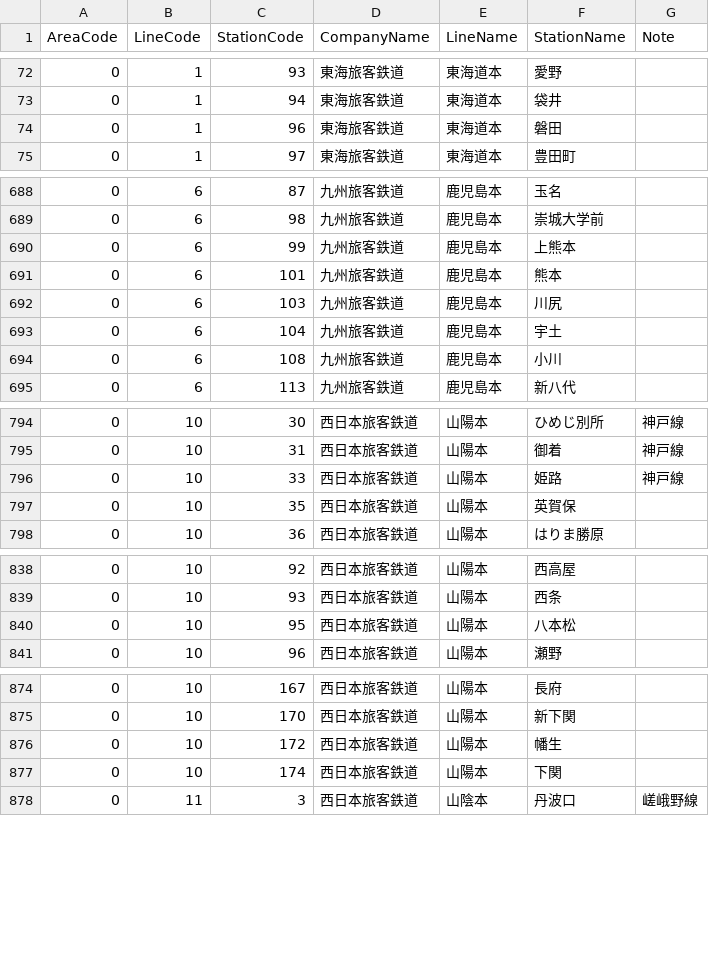
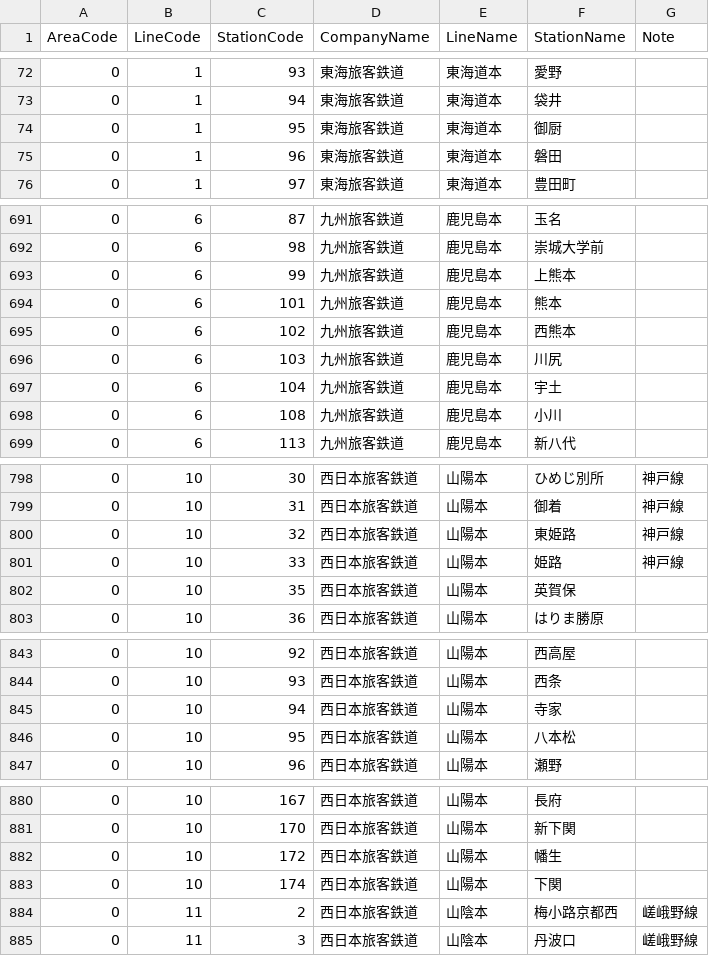
Before and after one commit to kuwayamamasayuki/ICCardManager, a CSV file: ICCardManager/docs/線区駅順コード/StationCode.csv, drawn as a sheet; only a part is shown, gaps mark what is left out; the diff covers the shown part only.

```diff
--- a/ICCardManager/docs/線区駅順コード/StationCode.csv
+++ b/ICCardManager/docs/線区駅順コード/StationCode.csv
@@ -73,2 +73,3 @@ AreaCode,LineCode,StationCode,CompanyName,LineName,StationName,Note
 0,1,94,東海旅客鉄道,東海道本,袋井,
+0,1,95,東海旅客鉄道,東海道本,御厨,
 0,1,96,東海旅客鉄道,東海道本,磐田,
@@ -691,2 +694,3 @@ AreaCode,LineCode,StationCode,CompanyName,LineName,StationName,Note
 0,6,101,九州旅客鉄道,鹿児島本,熊本,
+0,6,102,九州旅客鉄道,鹿児島本,西熊本,
 0,6,103,九州旅客鉄道,鹿児島本,川尻,
@@ -795,2 +799,3 @@ AreaCode,LineCode,StationCode,CompanyName,LineName,StationName,Note
 0,10,31,西日本旅客鉄道,山陽本,御着,神戸線
+0,10,32,西日本旅客鉄道,山陽本,東姫路,神戸線
 0,10,33,西日本旅客鉄道,山陽本,姫路,神戸線
@@ -839,2 +844,3 @@ AreaCode,LineCode,StationCode,CompanyName,LineName,StationName,Note
 0,10,93,西日本旅客鉄道,山陽本,西条,
+0,10,94,西日本旅客鉄道,山陽本,寺家,
 0,10,95,西日本旅客鉄道,山陽本,八本松,
@@ -877,2 +883,3 @@ AreaCode,LineCode,StationCode,CompanyName,LineName,StationName,Note
 0,10,174,西日本旅客鉄道,山陽本,下関,
+0,11,2,西日本旅客鉄道,山陰本,梅小路京都西,嵯峨野線
 0,11,3,西日本旅客鉄道,山陰本,丹波口,嵯峨野線
```
Also changed, not shown: 13 added rows and 2 edited cells elsewhere in this file, 4 other files.
